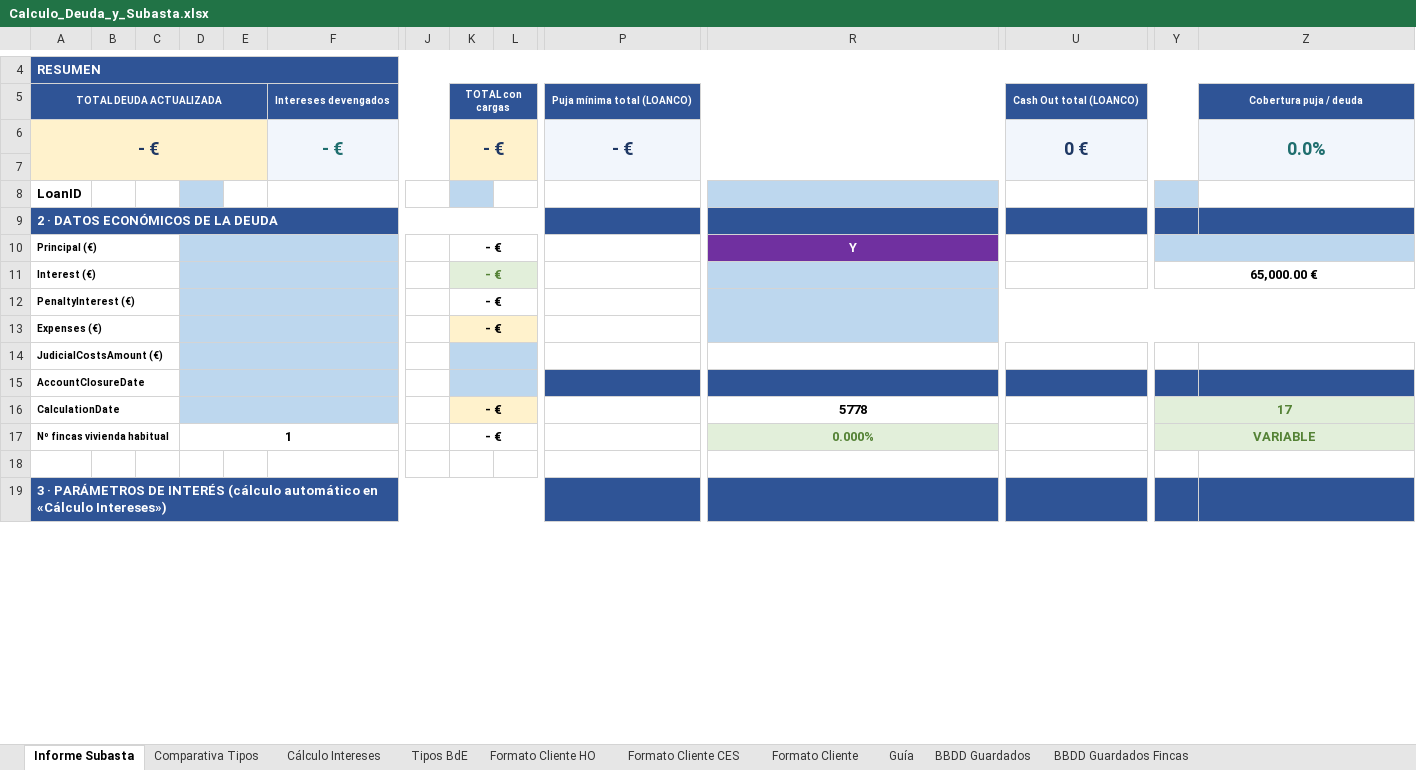
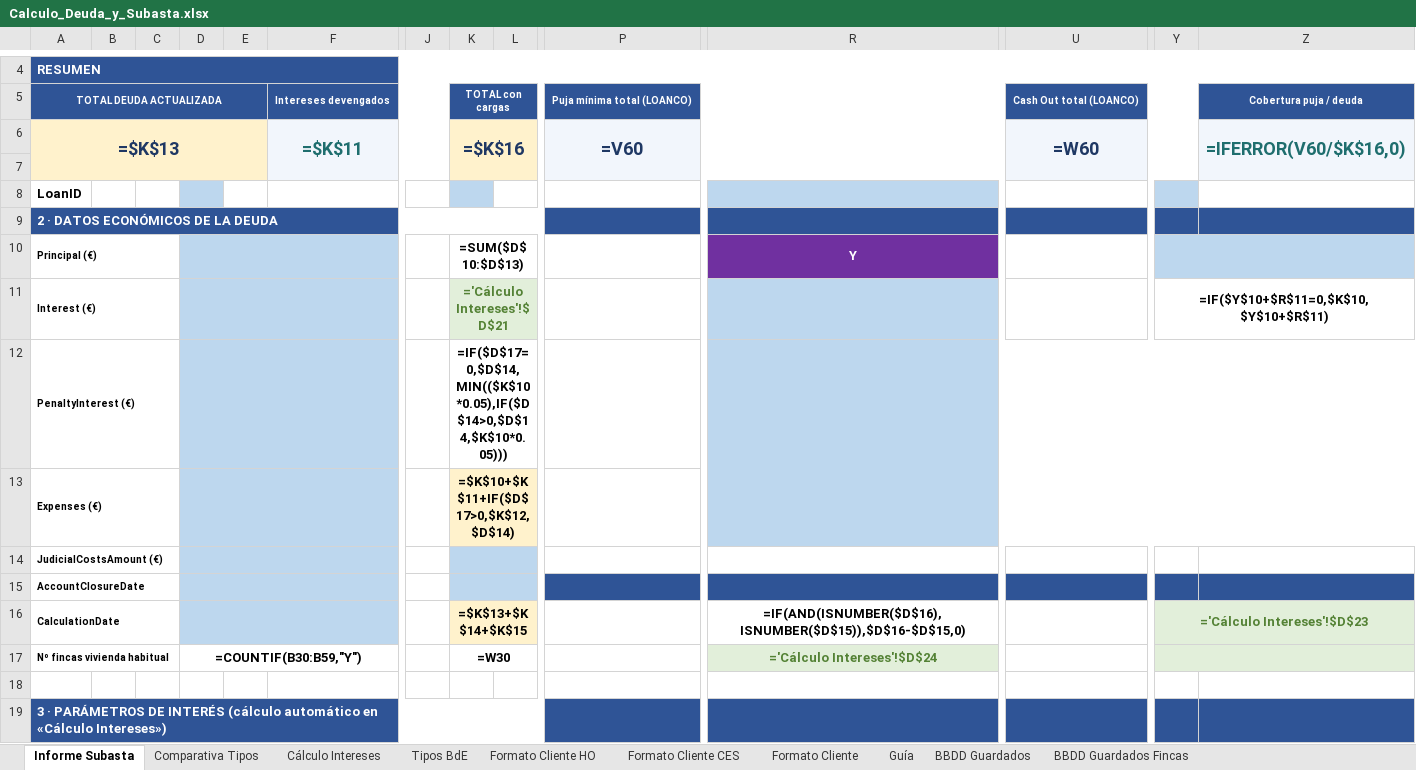
Before and after one commit to JuanjoPrada/calculosFS, an Excel workbook: public/plantilla/Calculo_Deuda_y_Subasta.xlsx, sheet Informe Subasta, drawn as a sheet; only a part is shown, gaps mark what is left out; values as stored, in another font and other column widths than the file's, no borders; formulas without a stored value are shown as written; conditional formats not drawn; removed rows and columns are numbered as before the commit, all else as after; rows hold the shown columns only; the diff covers the shown part only; the diff names each change by its address in the sheet, - before the commit and + after, or states it on an @@ line.

```diff
--- a/public/plantilla/Calculo_Deuda_y_Subasta.xlsx (sheet Informe Subasta)
+++ b/public/plantilla/Calculo_Deuda_y_Subasta.xlsx (sheet Informe Subasta)
-row 6: - € |  |  |  |  | - € |  | - € |  | - € |  | 0 € |  | 0.0%
+row 6: =$K$13 |  |  |  |  | =$K$11 |  | =$K$16 |  | =V60 |  | =W60 |  | =IFERROR(V60/$K$16,0)
-K10: - €
+K10: =SUM($D$10:$D$13)
-K11: - €
+K11: ='Cálculo Intereses'!$D$21
-Y11: 65,000.00 €
+Y11: =IF($Y$10+$R$11=0,$K$10,$Y$10+$R$11)
-K12: - €
+K12: =IF($D$17=0,$D$14,MIN(($K$10*0.05),IF($D$14>0,$D$14,$K$10*0.05)))
-K13: - €
+K13: =$K$10+$K$11+IF($D$17>0,$K$12,$D$14)
-K16: - €
+K16: =$K$13+$K$14+$K$15
-R16: 5778
+R16: =IF(AND(ISNUMBER($D$16),ISNUMBER($D$15)),$D$16-$D$15,0)
-Y16: 17
+Y16: ='Cálculo Intereses'!$D$23
-D17: 1
+D17: =COUNTIF(B30:B59,"Y")
-K17: - €
+K17: =W30
-R17: 0.000%
+R17: ='Cálculo Intereses'!$D$24
-Y17: VARIABLE
+Y17: (empty)
```
Also changed, not shown: 31 added rows and 31 removed rows elsewhere in this sheet, sheet Formato Cliente, sheet Cálculo Intereses, sheet Formato Cliente HO, sheet Formato Cliente CES, sheet Comparativa Tipos, 1 other file.
